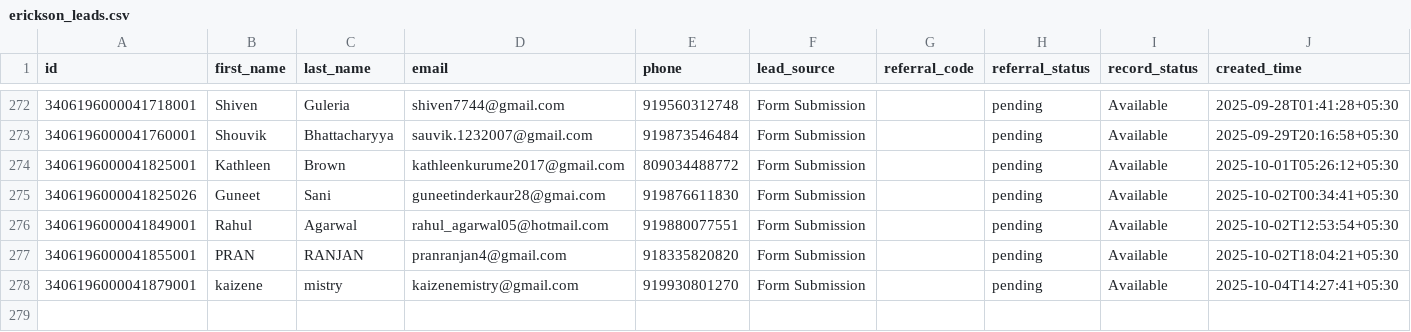
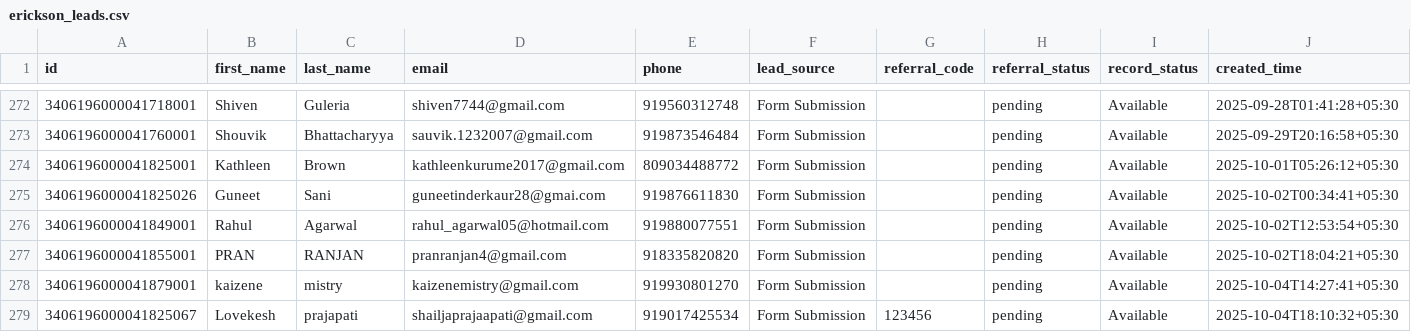
Before and after one commit to navneet-xmonks/leads, a CSV file: erickson_leads.csv, drawn as a sheet; only a part is shown, gaps mark what is left out; rows hold the shown columns only; the diff names each change by its address in the sheet, - before the commit and + after, or states it on an @@ line.

```diff
--- a/erickson_leads.csv
+++ b/erickson_leads.csv
+row 279: 3406196000041825067 | Lovekesh | prajapati | shailjaprajaapati@gmail.com | 919017425534 | Form Submission | 123456 | pending | Available | 2025-10-04T18:10:32+05:30
```
Also changed, not shown: 2 other files.
